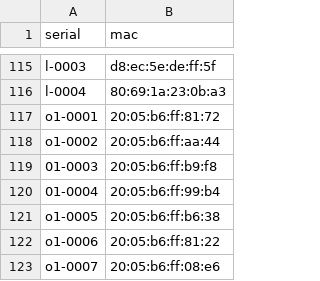
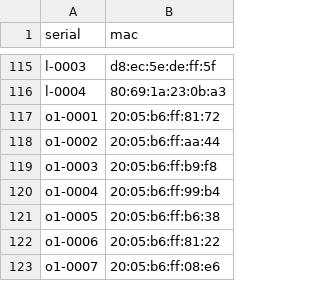
Before and after one commit to socallinuxexpo/scale-network, a CSV file: facts/aps/aps.csv, drawn as a sheet; only a part is shown, gaps mark what is left out.

Commit message:
facts.aps.aps: fix incorrect serials av aps

```diff
--- a/facts/aps/aps.csv
+++ b/facts/aps/aps.csv
@@ -118,4 +118,4 @@ o1-0001,20:05:b6:ff:81:72
 o1-0002,20:05:b6:ff:aa:44
-01-0003,20:05:b6:ff:b9:f8
-01-0004,20:05:b6:ff:99:b4
+o1-0003,20:05:b6:ff:b9:f8
+o1-0004,20:05:b6:ff:99:b4
 o1-0005,20:05:b6:ff:b6:38
```
